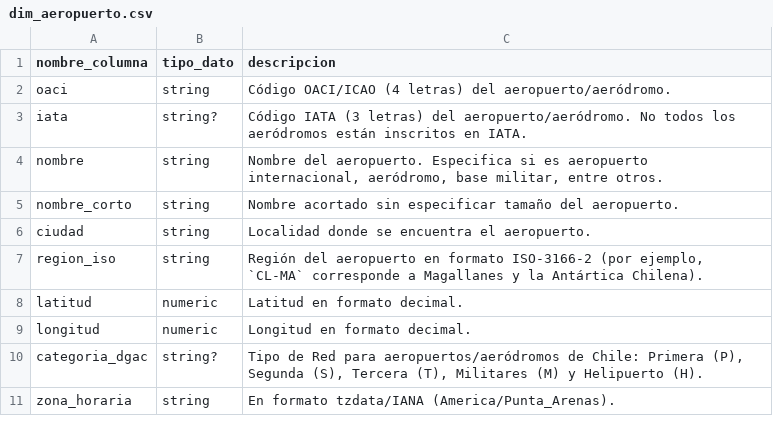
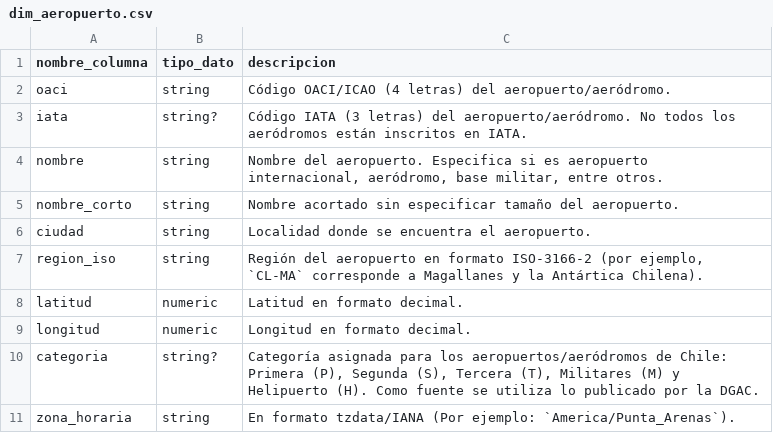
Before and after one commit to jac-mtt/jac-docs, a CSV file: docs/docs_data/dim_aeropuerto.csv, drawn as a sheet.

```diff
--- a/docs/docs_data/dim_aeropuerto.csv
+++ b/docs/docs_data/dim_aeropuerto.csv
@@ -9,3 +9,3 @@ latitud,numeric,Latitud en formato decimal.
 longitud,numeric,Longitud en formato decimal.
-categoria_dgac,string?,"Tipo de Red para aeropuertos/aeródromos de Chile: Primera (P), Segunda (S), Tercera (T), Militares (M) y Helipuerto (H)."
-zona_horaria,string,En formato tzdata/IANA (America/Punta_Arenas).
+categoria,string?,"Categoría asignada para los aeropuertos/aeródromos de Chile: Primera (P), Segunda (S), Tercera (T), Militares (M) y Helipuerto (H). Como fuente se utiliza lo publicado por la DGAC."
+zona_horaria,string,En formato tzdata/IANA (Por ejemplo: `America/Punta_Arenas`).
```
Also changed, not shown: docs/docs_data/ops-aeropuertos.csv, 3 other files.
